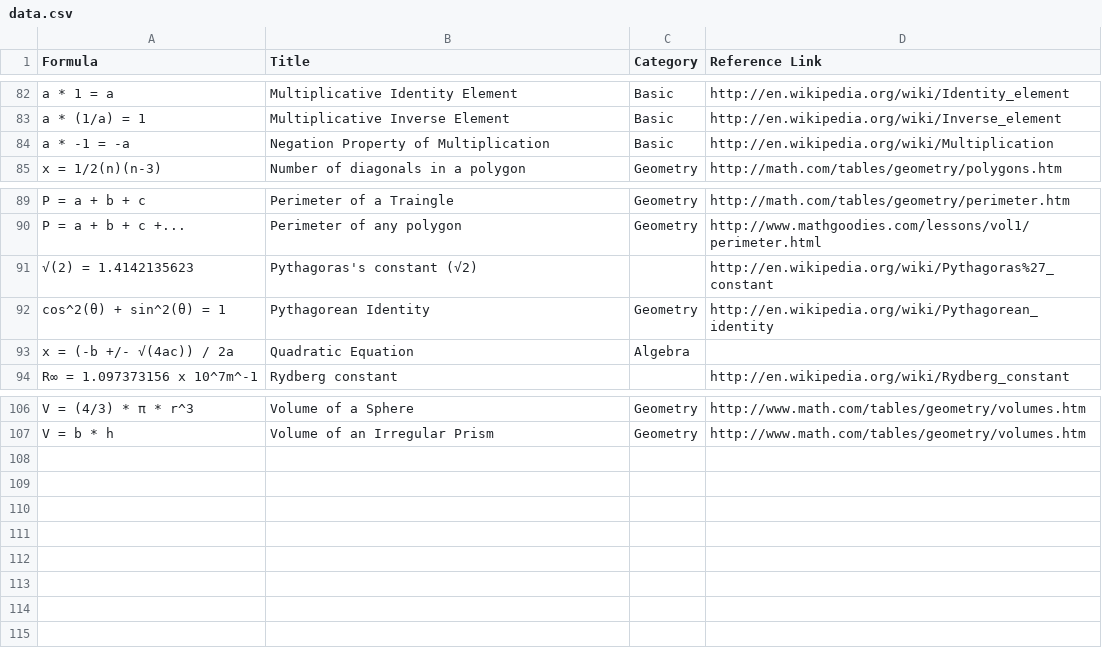
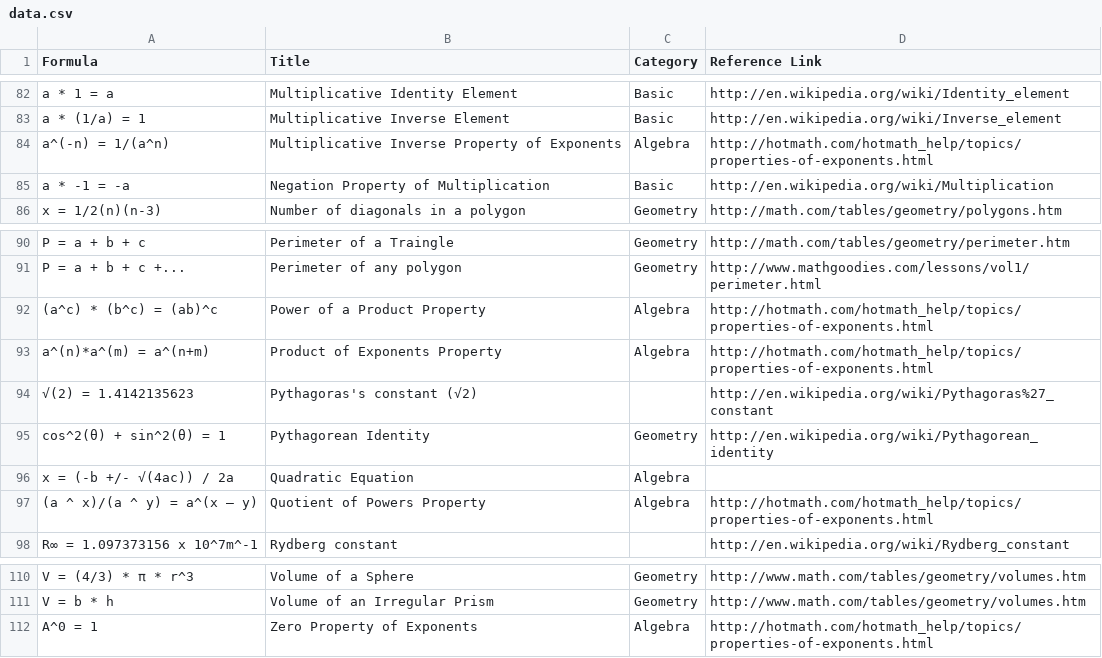
Before and after one commit to tylerhcarter/data, a CSV file: data.csv, drawn as a sheet; only a part is shown, gaps mark what is left out; the diff names each change by its address in the sheet, - before the commit and + after, or states it on an @@ line.

Commit message:
Add Exponential Properties

```diff
--- a/data.csv
+++ b/data.csv
+row 84: a^(-n) = 1/(a^n) | Multiplicative Inverse Property of Exponents | Algebra | http://hotmath.com/hotmath_help/topics/properties-of-exponents.html
+row 92: (a^c) * (b^c) = (ab)^c | Power of a Product Property | Algebra | http://hotmath.com/hotmath_help/topics/properties-of-exponents.html
+row 93: a^(n)*a^(m) = a^(n+m) | Product of Exponents Property | Algebra | http://hotmath.com/hotmath_help/topics/properties-of-exponents.html
+row 97: (a ^ x)/(a ^ y) = a^(x – y) | Quotient of Powers Property | Algebra | http://hotmath.com/hotmath_help/topics/properties-of-exponents.html
+row 112: A^0 = 1 | Zero Property of Exponents | Algebra | http://hotmath.com/hotmath_help/topics/properties-of-exponents.html
```
